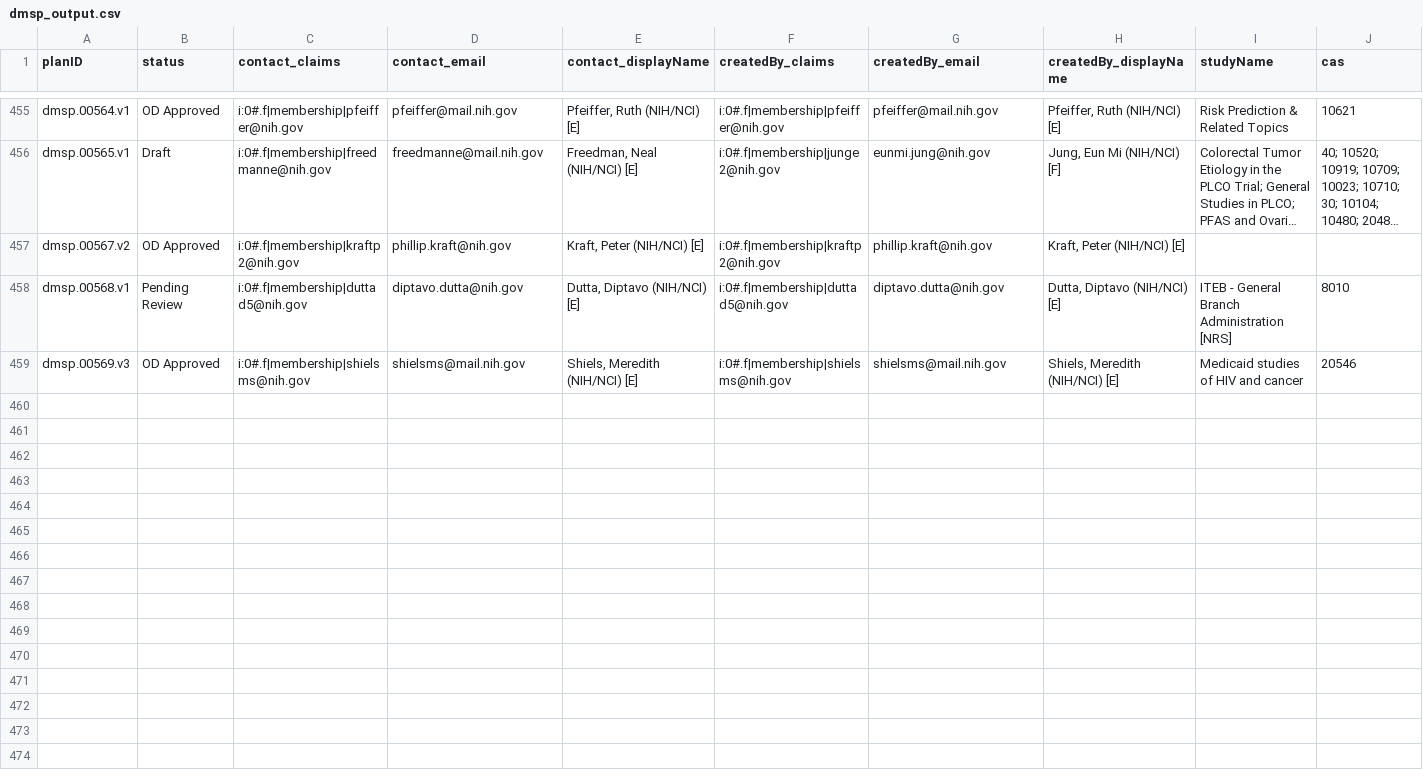
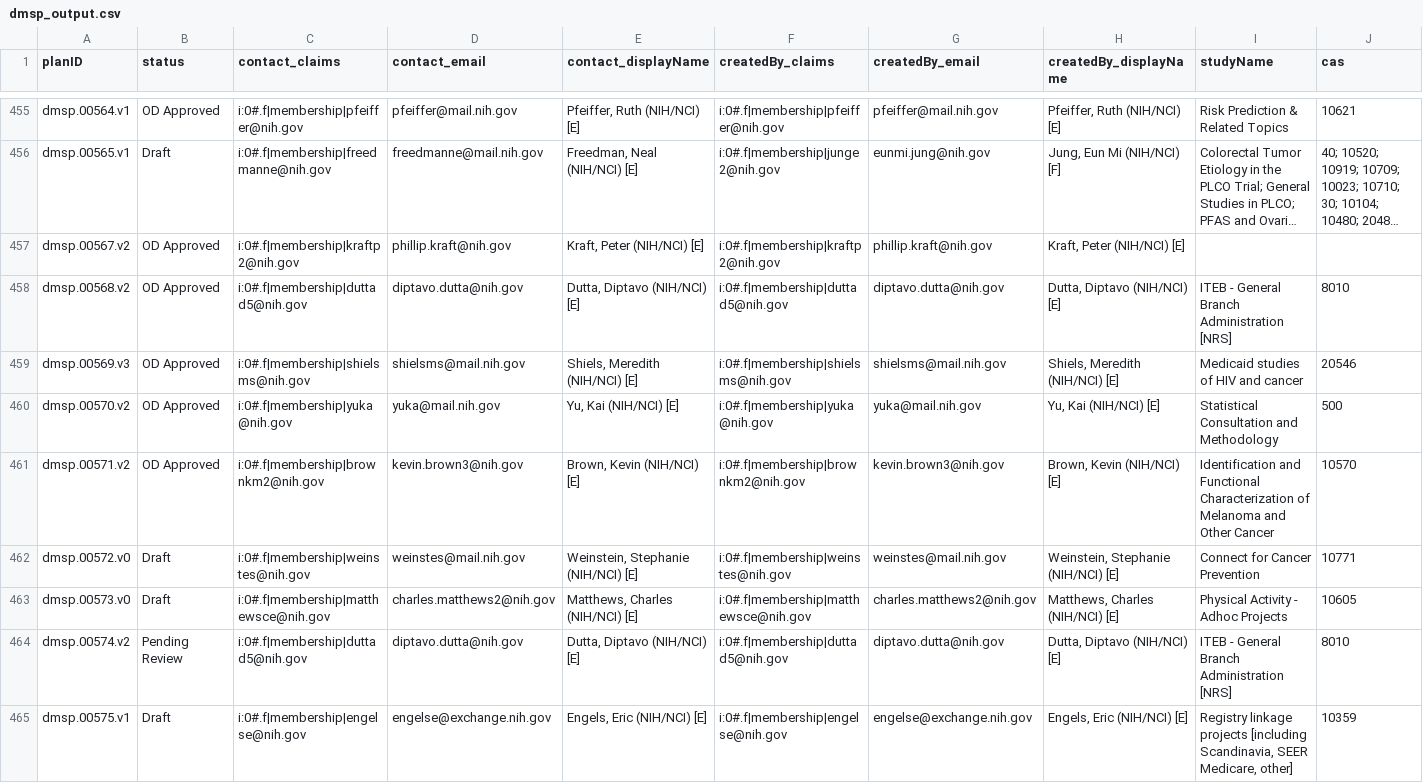
Before and after one commit to episphere/dataplatform, a CSV file: imports/dmsp_output.csv, drawn as a sheet; only a part is shown, gaps mark what is left out; long unchanged cells end in …; rows hold the shown columns only; the diff names each change by its address in the sheet, - before the commit and + after, or states it on an @@ line.

Commit message:
Update dmsp_output.csv

```diff
--- a/imports/dmsp_output.csv
+++ b/imports/dmsp_output.csv
-A458 (planID): dmsp.00568.v1
+A458 (planID): dmsp.00568.v2
-B458 (status): Pending Review
+B458 (status): OD Approved
+row 460: dmsp.00570.v2 | OD Approved | i:0#.f|membership|yuka@nih.gov | yuka@mail.nih.gov | Yu, Kai (NIH/NCI) [E] | i:0#.f|membership|yuka@nih.gov | yuka@mail.nih.gov | Yu, Kai (NIH/NCI) [E] | Statistical Consultation and Methodology | 500
+row 461: dmsp.00571.v2 | OD Approved | i:0#.f|membership|brownkm2@nih.gov | kevin.brown3@nih.gov | Brown, Kevin (NIH/NCI) [E] | i:0#.f|membership|brownkm2@nih.gov | kevin.brown3@nih.gov | Brown, Kevin (NIH/NCI) [E] | Identification and Functional Characterization of Melanoma and Other Cancer | 10570
+row 462: dmsp.00572.v0 | Draft | i:0#.f|membership|weinstes@nih.gov | weinstes@mail.nih.gov | Weinstein, Stephanie (NIH/NCI) [E] | i:0#.f|membership|weinstes@nih.gov | weinstes@mail.nih.gov | Weinstein, Stephanie (NIH/NCI) [E] | Connect for Cancer Prevention | 10771
+row 463: dmsp.00573.v0 | Draft | i:0#.f|membership|matthewsce@nih.gov | charles.matthews2@nih.gov | Matthews, Charles (NIH/NCI) [E] | i:0#.f|membership|matthewsce@nih.gov | charles.matthews2@nih.gov | Matthews, Charles (NIH/NCI) [E] | Physical Activity - Adhoc Projects | 10605
+row 464: dmsp.00574.v2 | Pending Review | i:0#.f|membership|duttad5@nih.gov | diptavo.dutta@nih.gov | Dutta, Diptavo (NIH/NCI) [E] | i:0#.f|membership|duttad5@nih.gov | diptavo.dutta@nih.gov | Dutta, Diptavo (NIH/NCI) [E] | ITEB - General Branch Administration [NRS] | 8010
+row 465: dmsp.00575.v1 | Draft | i:0#.f|membership|engelse@nih.gov | engelse@exchange.nih.gov | Engels, Eric (NIH/NCI) [E] | i:0#.f|membership|engelse@nih.gov | engelse@exchange.nih.gov | Engels, Eric (NIH/NCI) [E] | Registry linkage projects [including Scandinavia, SEER Medicare, other] | 10359
```
